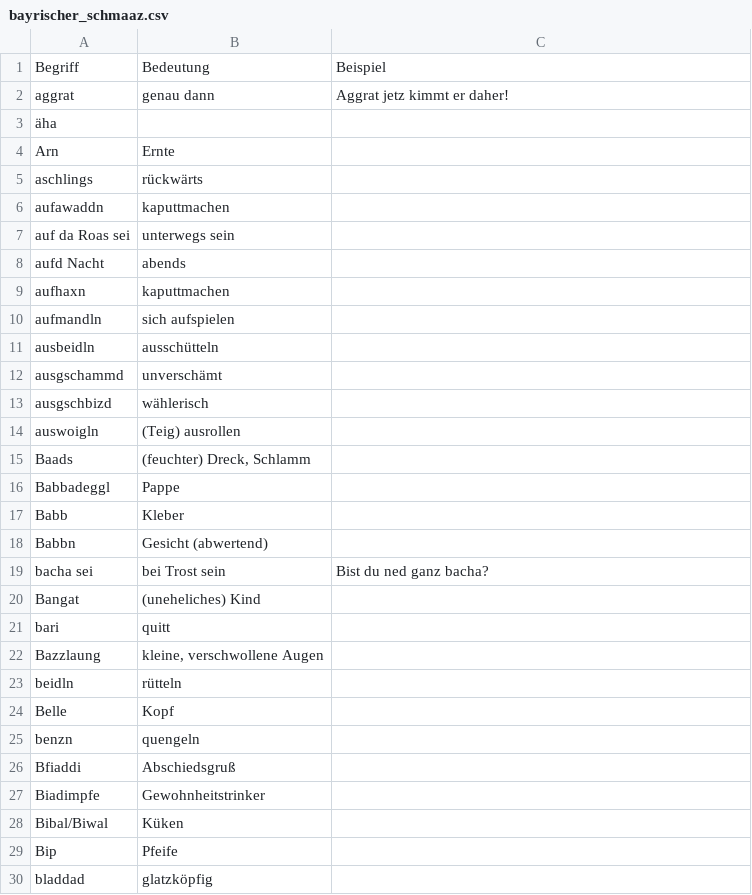
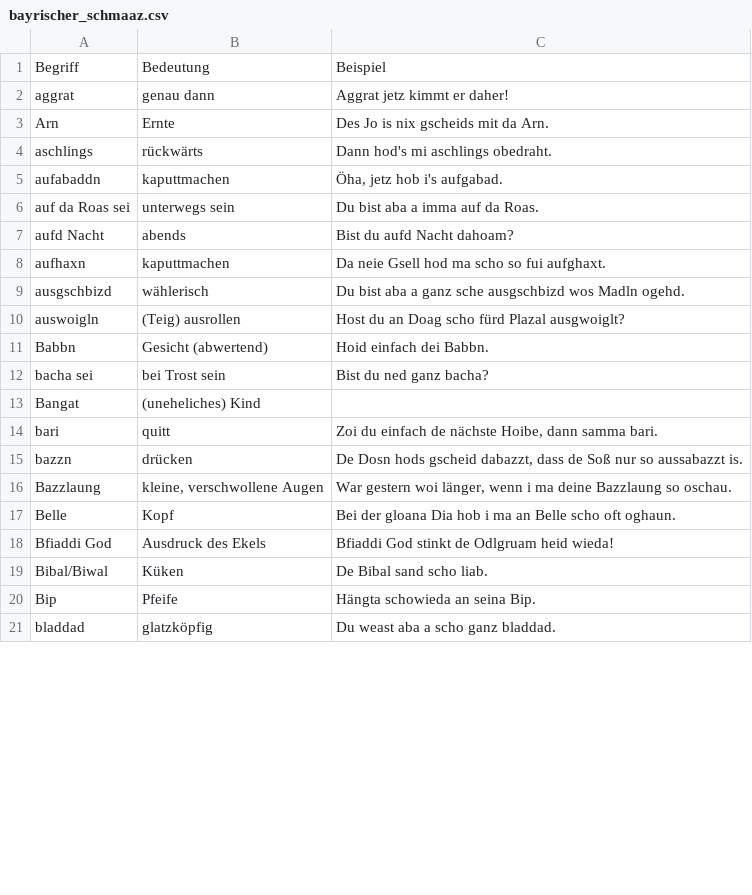
Before and after one commit to anetz89/bayrischer_schmaaz, a CSV file: bayrischer_schmaaz.csv, drawn as a sheet; only a part is shown; the diff covers the shown part only.

```diff
--- a/bayrischer_schmaaz.csv
+++ b/bayrischer_schmaaz.csv
@@ -2,29 +2,20 @@ Begriff,Bedeutung,Beispiel
 aggrat,genau dann,Aggrat jetz kimmt er daher!
-äha,,
-Arn,Ernte,
-aschlings,rückwärts,
-aufawaddn,kaputtmachen,
-auf da Roas sei,unterwegs sein,
-aufd Nacht,abends,
-aufhaxn,kaputtmachen,
-aufmandln,sich aufspielen,
-ausbeidln,ausschütteln,
-ausgschammd,unverschämt,
-ausgschbizd,wählerisch,
-auswoigln,(Teig) ausrollen,
-Baads,"(feuchter) Dreck, Schlamm",
-Babbadeggl,Pappe,
-Babb,Kleber,
-Babbn,Gesicht (abwertend),
+Arn,Ernte,Des Jo is nix gscheids mit da Arn.
+aschlings,rückwärts,Dann hod's mi aschlings obedraht.
+aufabaddn,kaputtmachen,"Öha, jetz hob i's aufgabad."
+auf da Roas sei,unterwegs sein,Du bist aba a imma auf da Roas.
+aufd Nacht,abends,Bist du aufd Nacht dahoam?
+aufhaxn,kaputtmachen,Da neie Gsell hod ma scho so fui aufghaxt.
+ausgschbizd,wählerisch,Du bist aba a ganz sche ausgschbizd wos Madln ogehd.
+auswoigln,(Teig) ausrollen,Host du an Doag scho fürd Plazal ausgwoiglt?
+Babbn,Gesicht (abwertend),Hoid einfach dei Babbn.
 bacha sei,bei Trost sein,Bist du ned ganz bacha?
 Bangat,(uneheliches) Kind,
-bari,quitt,
-Bazzlaung,"kleine, verschwollene Augen",
-beidln,rütteln,
-Belle,Kopf,
-benzn,quengeln,
-Bfiaddi,Abschiedsgruß,
-Biadimpfe,Gewohnheitstrinker,
-Bibal/Biwal,Küken,
-Bip,Pfeife,
-bladdad,glatzköpfig,
+bari,quitt,"Zoi du einfach de nächste Hoibe, dann samma bari."
+bazzn,drücken,"De Dosn hods gscheid dabazzt, dass de Soß nur so aussabazzt is."
+Bazzlaung,"kleine, verschwollene Augen","War gestern woi länger, wenn i ma deine Bazzlaung so oschau."
+Belle,Kopf,Bei der gloana Dia hob i ma an Belle scho oft oghaun.
+Bfiaddi God,Ausdruck des Ekels,Bfiaddi God stinkt de Odlgruam heid wieda!
+Bibal/Biwal,Küken,De Bibal sand scho liab.
+Bip,Pfeife,Hängta schowieda an seina Bip.
+bladdad,glatzköpfig,Du weast aba a scho ganz bladdad.
```
Also changed, not shown: 8 added rows, 10 removed rows and 58 edited cells elsewhere in this file.
